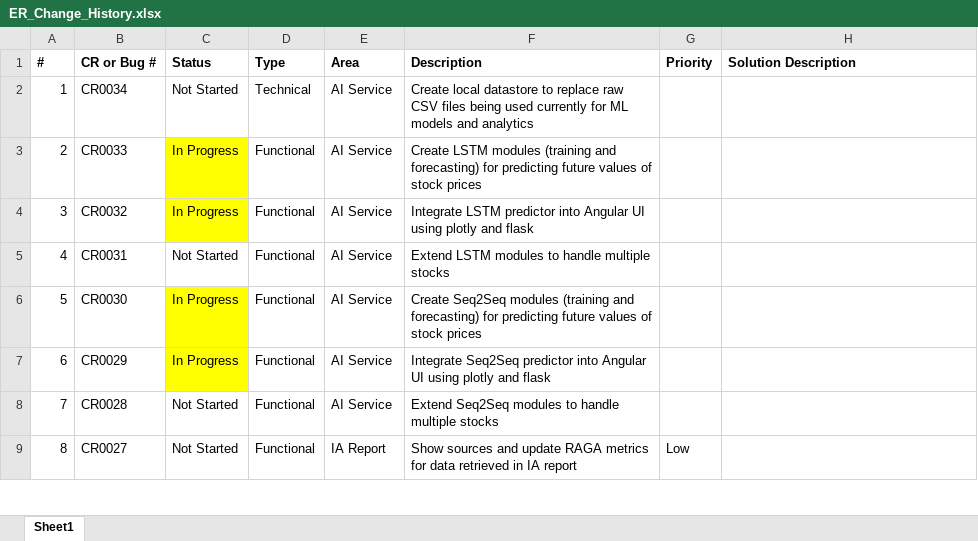
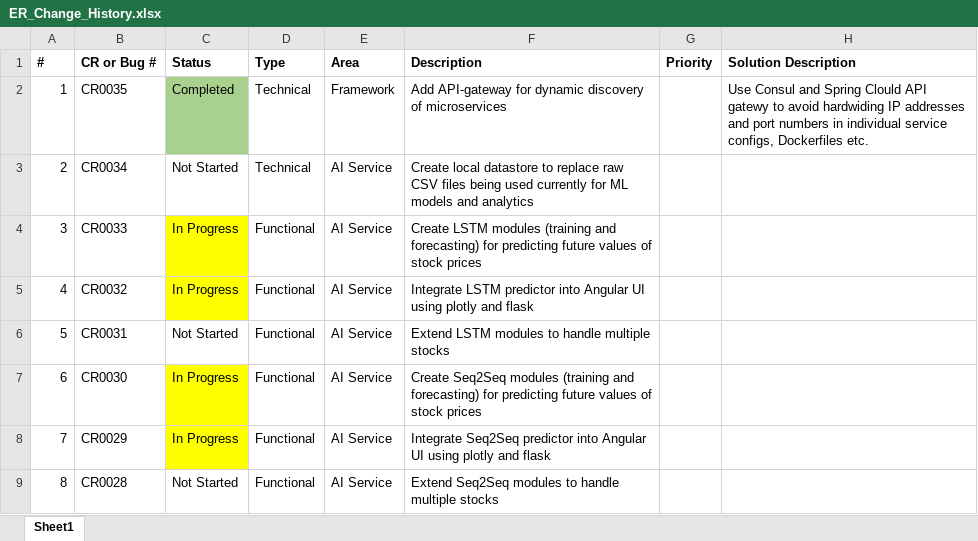
Before and after one commit to shrinix/python_ML, an Excel workbook: LLM/EquityResearchReports/ER_Change_History.xlsx, sheet Sheet1, drawn as a sheet; only a part is shown; the shorter side is filled out with more unchanged rows; values as stored, in another font and other column widths than the file's, no borders; addresses are those after the commit; the diff names each change by its address in the sheet, - before the commit and + after, or states it on an @@ line.

Commit message:
CR0034, CR0035, CR0036: Added stock-data-viewer, stock-data and Api-gatway services

```diff
--- a/LLM/EquityResearchReports/ER_Change_History.xlsx (sheet Sheet1)
+++ b/LLM/EquityResearchReports/ER_Change_History.xlsx (sheet Sheet1)
+row 2: 1 | CR0035 | Completed | Technical | Framework | Add API-gateway for dynamic discovery of microservices |  | Use Consul and Spring Clould API gatewy to avoid hardwiding IP addresses and port numbers in individual service configs, Dockerfiles etc.
@@ column A (#) renumbered from row 3 down @@
```
Also changed, not shown: 21 other files.
